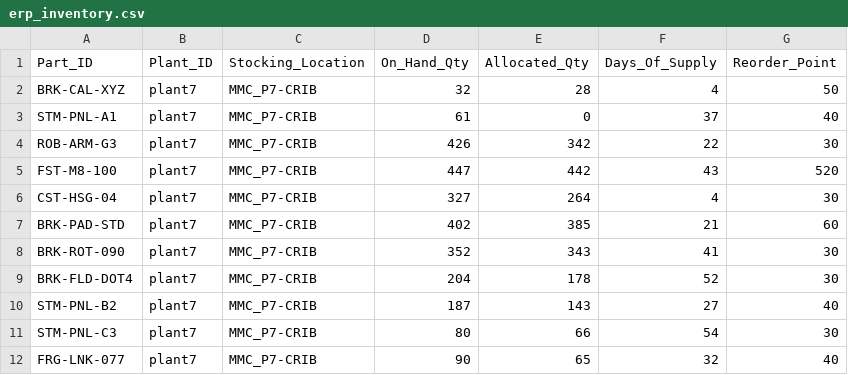
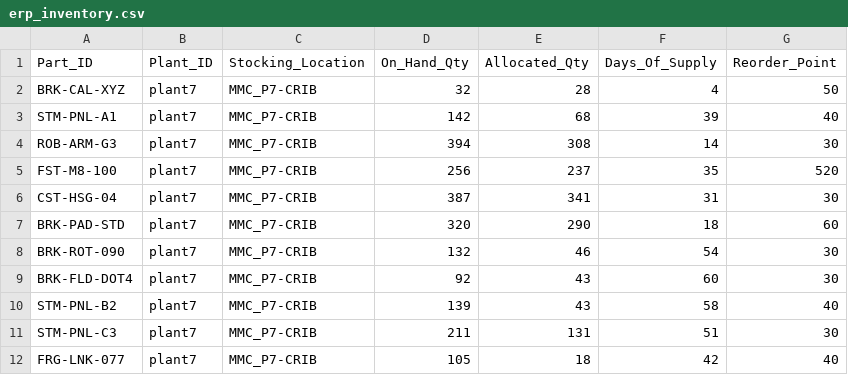
Before and after one commit to MaxBush6299/midwest-mobility, a CSV file: enterprise/supply-chain/data/erp_inventory.csv, drawn as a sheet; only a part is shown; the diff covers the shown part only.

```diff
--- a/enterprise/supply-chain/data/erp_inventory.csv
+++ b/enterprise/supply-chain/data/erp_inventory.csv
@@ -2,11 +2,11 @@ Part_ID,Plant_ID,Stocking_Location,On_Hand_Qty,Allocated_Qty,Days_Of_Supply,Reor
 BRK-CAL-XYZ,plant7,MMC_P7-CRIB,32,28,4,50
-STM-PNL-A1,plant7,MMC_P7-CRIB,61,0,37,40
-ROB-ARM-G3,plant7,MMC_P7-CRIB,426,342,22,30
-FST-M8-100,plant7,MMC_P7-CRIB,447,442,43,520
-CST-HSG-04,plant7,MMC_P7-CRIB,327,264,4,30
-BRK-PAD-STD,plant7,MMC_P7-CRIB,402,385,21,60
-BRK-ROT-090,plant7,MMC_P7-CRIB,352,343,41,30
-BRK-FLD-DOT4,plant7,MMC_P7-CRIB,204,178,52,30
-STM-PNL-B2,plant7,MMC_P7-CRIB,187,143,27,40
-STM-PNL-C3,plant7,MMC_P7-CRIB,80,66,54,30
-FRG-LNK-077,plant7,MMC_P7-CRIB,90,65,32,40
+STM-PNL-A1,plant7,MMC_P7-CRIB,142,68,39,40
+ROB-ARM-G3,plant7,MMC_P7-CRIB,394,308,14,30
+FST-M8-100,plant7,MMC_P7-CRIB,256,237,35,520
+CST-HSG-04,plant7,MMC_P7-CRIB,387,341,31,30
+BRK-PAD-STD,plant7,MMC_P7-CRIB,320,290,18,60
+BRK-ROT-090,plant7,MMC_P7-CRIB,132,46,54,30
+BRK-FLD-DOT4,plant7,MMC_P7-CRIB,92,43,60,30
+STM-PNL-B2,plant7,MMC_P7-CRIB,139,43,58,40
+STM-PNL-C3,plant7,MMC_P7-CRIB,211,131,51,30
+FRG-LNK-077,plant7,MMC_P7-CRIB,105,18,42,40
```
Also changed, not shown: 90 edited cells elsewhere in this file, 2 other files.
